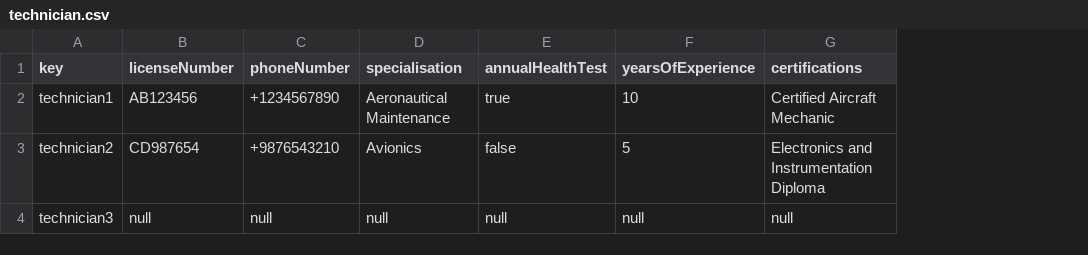
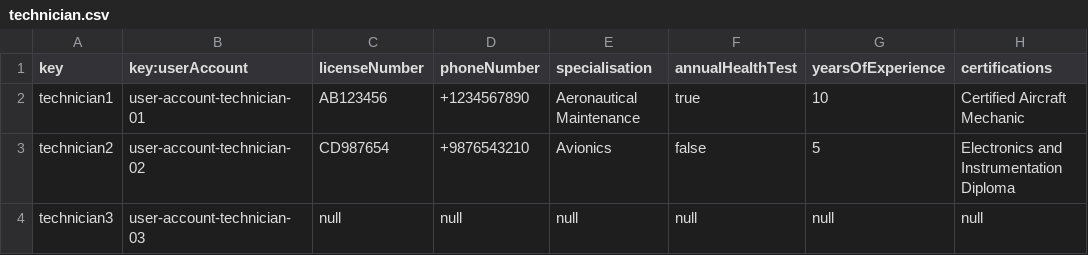
Before and after one commit to adolfoborrego/Acme-ANS, a CSV file: src/main/resources/WEB-INF/data/sample/technician.csv, drawn as a sheet; the diff names each change by its address in the sheet, - before the commit and + after, or states it on an @@ line.

Commit message:
feat(userAccount, technician): Arreglos finales para el correcto funcionamiento del sample
Se ha solucionado que el technician se linkee con un userAccount y un
pequeño error en el pattern del Technician.java

REFS #34

```diff
--- a/src/main/resources/WEB-INF/data/sample/technician.csv
+++ b/src/main/resources/WEB-INF/data/sample/technician.csv
+column B (key:userAccount), rows 2-4: user-account-technician-01 | user-account-technician-02 | user-account-technician-03
```
Also changed, not shown: src/main/resources/WEB-INF/data/sample/user-account.csv, 1 other file.
